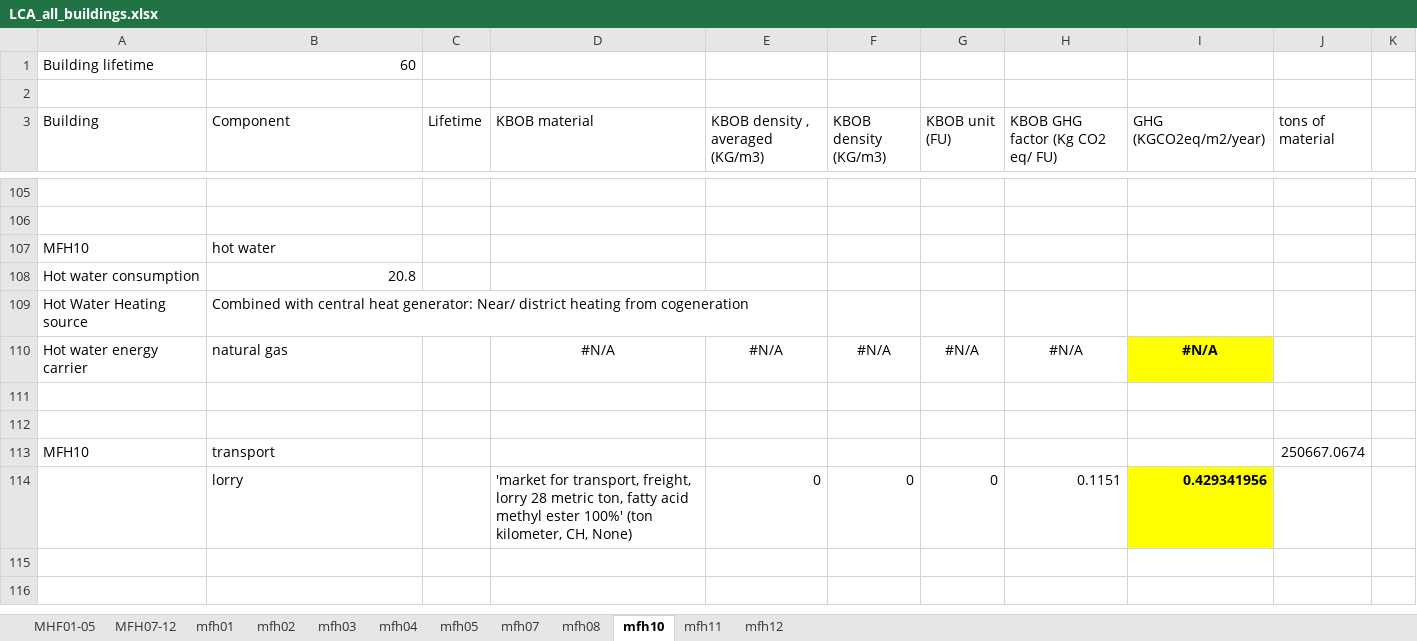
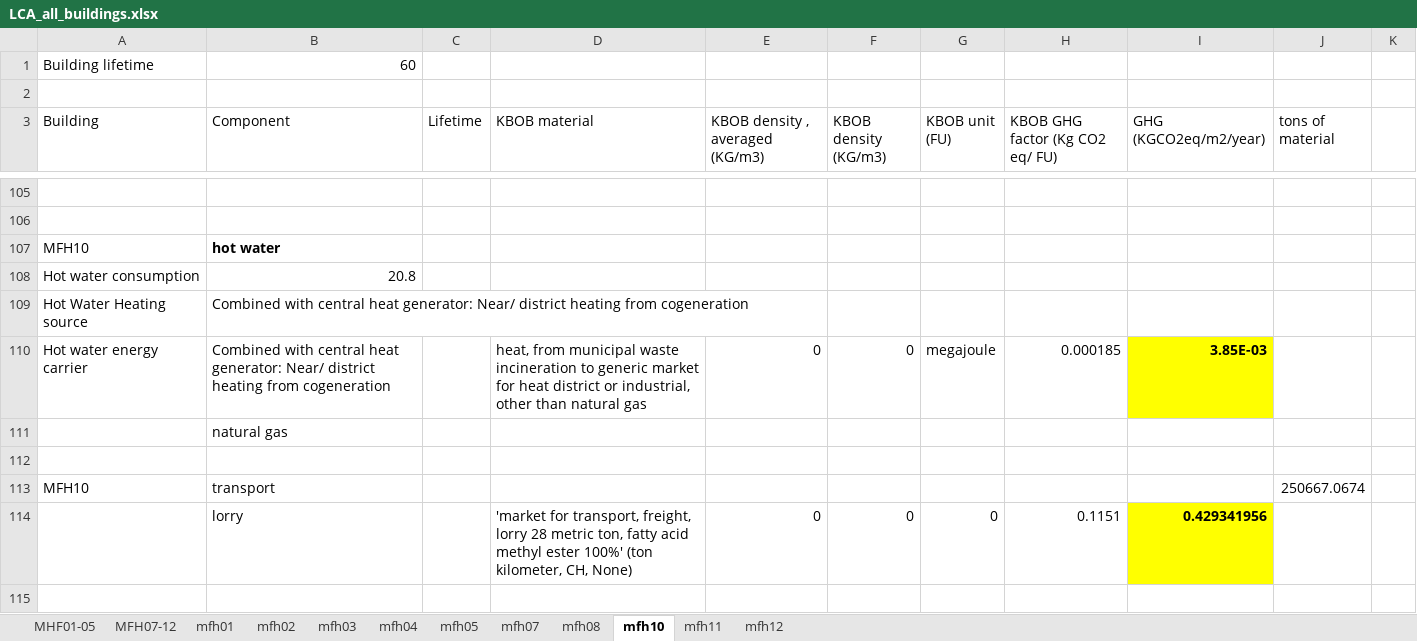
Before and after one commit to rhythimashinde/building-model, an Excel workbook: model_lca/LCA_all_buildings.xlsx, sheet mfh10, drawn as a sheet; only a part is shown, gaps mark what is left out; the shorter side is filled out with more unchanged rows; values as stored, in another font and other column widths than the file's, no borders; removed rows and columns are numbered as before the commit, all else as after; the diff covers the shown part only; the diff names each change by its address in the sheet, - before the commit and + after, or states it on an @@ line.

```diff
--- a/model_lca/LCA_all_buildings.xlsx (sheet mfh10)
+++ b/model_lca/LCA_all_buildings.xlsx (sheet mfh10)
-B107 bold: off
+B107 bold: on
-row 110: Hot water energy carrier | natural gas |  | #N/A | #N/A | #N/A | #N/A | #N/A | #N/A
-row 110: (empty)
+row 110: Hot water energy carrier | Combined with central heat generator: Near/ district heating from cogeneration |  | heat, from municipal waste incineration to generic market for heat district or industrial, other than natural gas | 0 | 0 | megajoule | 0.000185 | 3.85E-03
-I110 fill: none
+I110 fill: #FFFF00
+row 111:  | natural gas
```
Also changed, not shown: 5 added rows, 3 edited cells and cell formats elsewhere in this sheet, sheet mfh04, sheet mfh05, sheet mfh07, sheet mfh11, sheet MFH07-12, sheet MHF01-05, 5 more sheets, formulas that keep their value, charts or pictures, model_beef/postprocessing/20230106_final_heating_demands.xlsx, model_lca/Inventory_mapping.xlsx, 2 other files.
